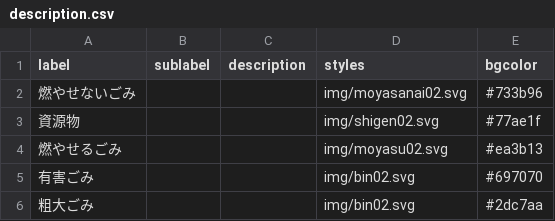
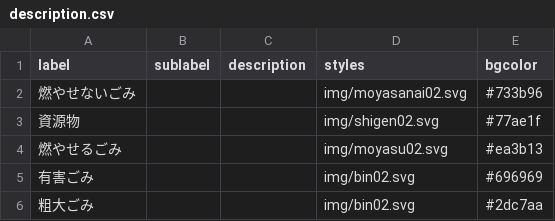
Before and after one commit to jun3674/5374, a CSV file: data/description.csv, drawn as a sheet.

Commit message:
Update description.csv

```diff
--- a/data/description.csv
+++ b/data/description.csv
@@ -4,3 +4,3 @@ label,sublabel,description,styles,bgcolor
 燃やせるごみ,,,img/moyasu02.svg,#ea3b13
-有害ごみ,,,img/bin02.svg,#697070
+有害ごみ,,,img/bin02.svg,#696969
 粗大ごみ,,,img/bin02.svg,#2dc7aa
```
